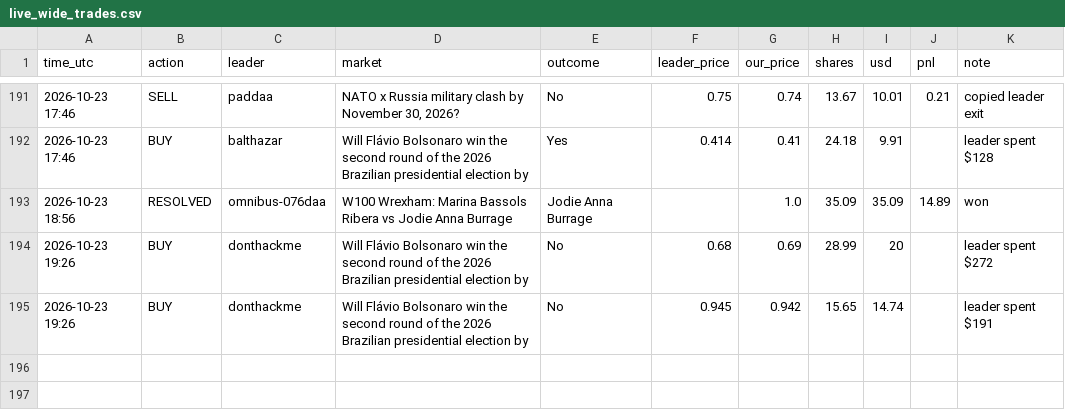
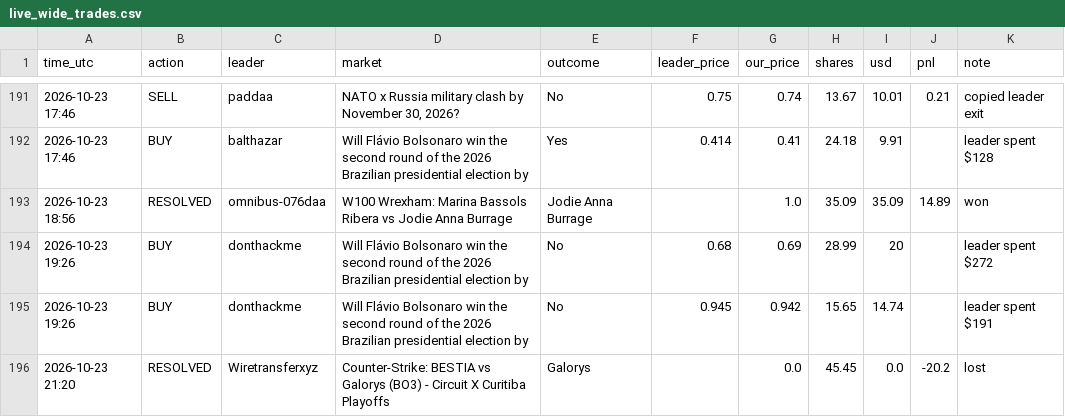
Before and after one commit to Duncan2k04/Polymarket-copybot, a CSV file: data/live_wide_trades.csv, drawn as a sheet; only a part is shown, gaps mark what is left out; the diff names each change by its address in the sheet, - before the commit and + after, or states it on an @@ line.

Commit message:
live run 2026-10-23T21:21Z

```diff
--- a/data/live_wide_trades.csv
+++ b/data/live_wide_trades.csv
+row 196: 2026-10-23 21:20 | RESOLVED | Wiretransferxyz | Counter-Strike: BESTIA vs Galorys (BO3) - Circuit X Curitiba Playoffs | Galorys |  | 0.0 | 45.45 | 0.0 | -20.2 | lost
```
Also changed, not shown: data/live_top5_equity.csv, data/live_wide_equity.csv, 5 other files.
